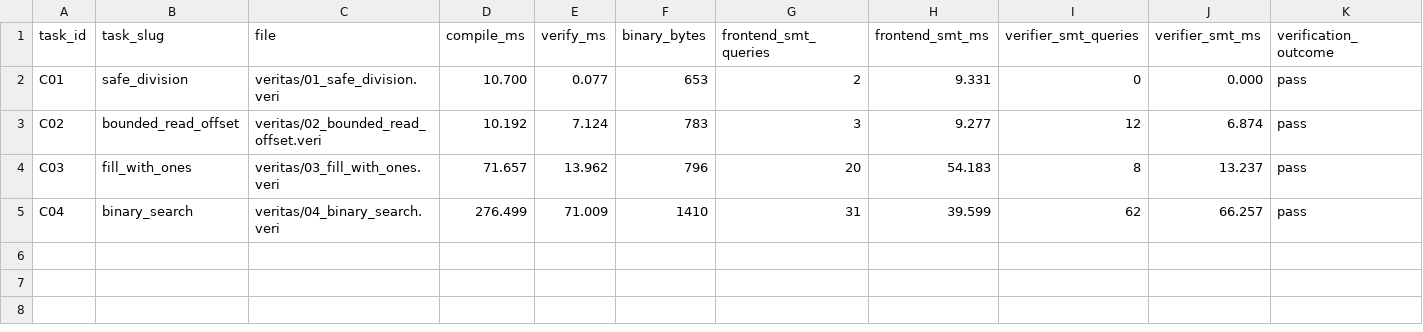
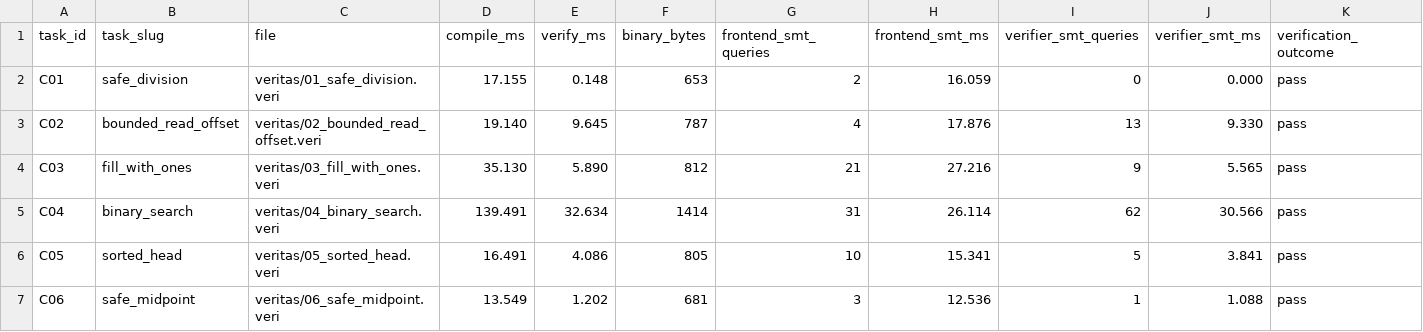
Before and after one commit to Athena-E/veritas, a CSV file: eval/comparison_suite/results/veritas_metrics.csv, drawn as a sheet.

```diff
--- a/eval/comparison_suite/results/veritas_metrics.csv
+++ b/eval/comparison_suite/results/veritas_metrics.csv
@@ -1,5 +1,7 @@
 task_id,task_slug,file,compile_ms,verify_ms,binary_bytes,frontend_smt_queries,frontend_smt_ms,verifier_smt_queries,verifier_smt_ms,verification_outcome
-C01,safe_division,veritas/01_safe_division.veri,10.700,0.077,653,2,9.331,0,0.000,pass
-C02,bounded_read_offset,veritas/02_bounded_read_offset.veri,10.192,7.124,783,3,9.277,12,6.874,pass
-C03,fill_with_ones,veritas/03_fill_with_ones.veri,71.657,13.962,796,20,54.183,8,13.237,pass
-C04,binary_search,veritas/04_binary_search.veri,276.499,71.009,1410,31,39.599,62,66.257,pass
+C01,safe_division,veritas/01_safe_division.veri,17.155,0.148,653,2,16.059,0,0.000,pass
+C02,bounded_read_offset,veritas/02_bounded_read_offset.veri,19.140,9.645,787,4,17.876,13,9.330,pass
+C03,fill_with_ones,veritas/03_fill_with_ones.veri,35.130,5.890,812,21,27.216,9,5.565,pass
+C04,binary_search,veritas/04_binary_search.veri,139.491,32.634,1414,31,26.114,62,30.566,pass
+C05,sorted_head,veritas/05_sorted_head.veri,16.491,4.086,805,10,15.341,5,3.841,pass
+C06,safe_midpoint,veritas/06_safe_midpoint.veri,13.549,1.202,681,3,12.536,1,1.088,pass
```
Also changed, not shown: eval/comparison_suite/index.tsv, eval/comparison_suite/results/external_tool_status.csv, 25 other files.
